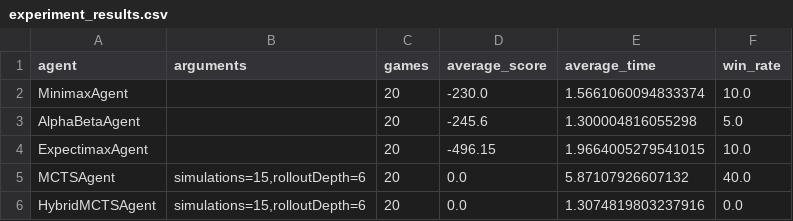
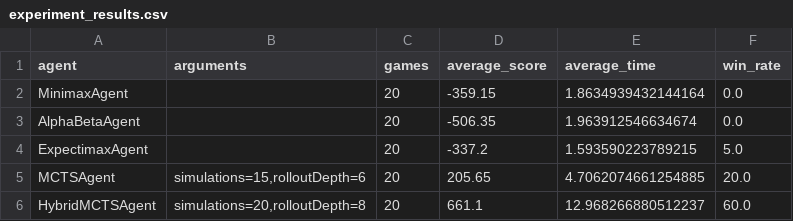
Before and after one commit to hristovass/Pac-Man---Multi-Agent, a CSV file: pacman/experiment_results.csv, drawn as a sheet.

Commit message:
Changed HybridMCTS, finalize MCTS experiments and report improvements

```diff
--- a/pacman/experiment_results.csv
+++ b/pacman/experiment_results.csv
@@ -1,6 +1,6 @@
 agent,arguments,games,average_score,average_time,win_rate
-MinimaxAgent,,20,-230.0,1.5661060094833374,10.0
-AlphaBetaAgent,,20,-245.6,1.300004816055298,5.0
-ExpectimaxAgent,,20,-496.15,1.9664005279541015,10.0
-MCTSAgent,"simulations=15,rolloutDepth=6",20,0.0,5.87107926607132,40.0
-HybridMCTSAgent,"simulations=15,rolloutDepth=6",20,0.0,1.3074819803237916,0.0
+MinimaxAgent,,20,-359.15,1.8634939432144164,0.0
+AlphaBetaAgent,,20,-506.35,1.963912546634674,0.0
+ExpectimaxAgent,,20,-337.2,1.593590223789215,5.0
+MCTSAgent,"simulations=15,rolloutDepth=6",20,205.65,4.7062074661254885,20.0
+HybridMCTSAgent,"simulations=20,rolloutDepth=8",20,661.1,12.968266880512237,60.0
```
Also changed, not shown: 5 other files.
